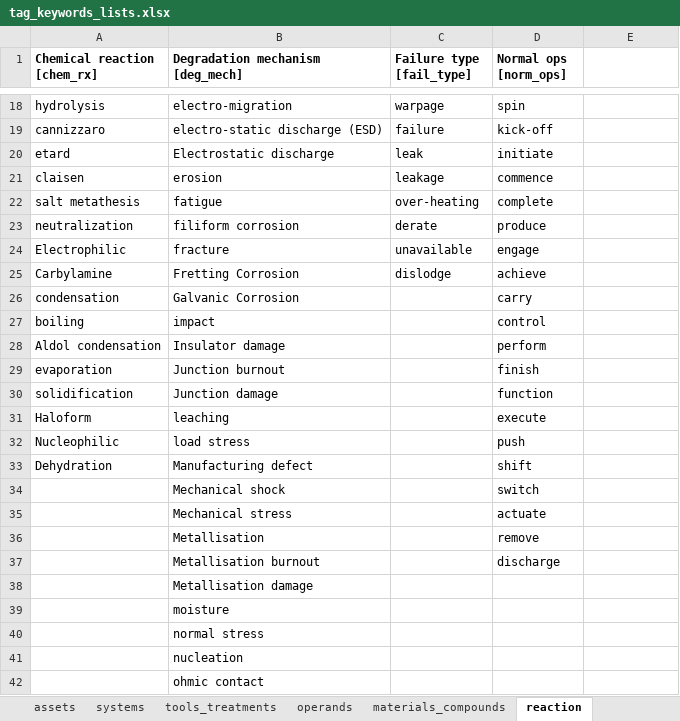
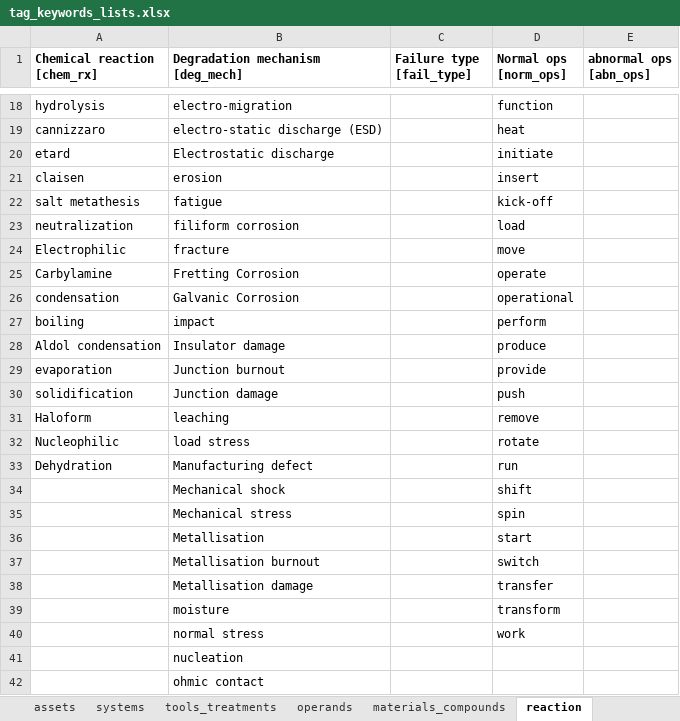
Before and after one commit to idaholab/DACKAR, an Excel workbook: data/tag_keywords_lists.xlsx, sheet reaction, drawn as a sheet; only a part is shown, gaps mark what is left out; values as stored, in another font and other column widths than the file's, no borders; the diff covers the shown part only; the diff names each change by its address in the sheet, - before the commit and + after, or states it on an @@ line.

```diff
--- a/data/tag_keywords_lists.xlsx (sheet reaction)
+++ b/data/tag_keywords_lists.xlsx (sheet reaction)
-E1: (empty)
+E1: abnormal ops [abn_ops]
-C18 (Failure type [fail_type]): warpage
+C18 (Failure type [fail_type]): (empty)
-D18 (Normal ops [norm_ops]): spin
+D18 (Normal ops [norm_ops]): function
-C19 (Failure type [fail_type]): failure
+C19 (Failure type [fail_type]): (empty)
-D19 (Normal ops [norm_ops]): kick-off
+D19 (Normal ops [norm_ops]): heat
-C20 (Failure type [fail_type]): leak
+C20 (Failure type [fail_type]): (empty)
-C21 (Failure type [fail_type]): leakage
+C21 (Failure type [fail_type]): (empty)
-D21 (Normal ops [norm_ops]): commence
+D21 (Normal ops [norm_ops]): insert
-C22 (Failure type [fail_type]): over-heating
+C22 (Failure type [fail_type]): (empty)
-D22 (Normal ops [norm_ops]): complete
+D22 (Normal ops [norm_ops]): kick-off
-C23 (Failure type [fail_type]): derate
+C23 (Failure type [fail_type]): (empty)
-D23 (Normal ops [norm_ops]): produce
+D23 (Normal ops [norm_ops]): load
-C24 (Failure type [fail_type]): unavailable
+C24 (Failure type [fail_type]): (empty)
-D24 (Normal ops [norm_ops]): engage
+D24 (Normal ops [norm_ops]): move
-C25 (Failure type [fail_type]): dislodge
+C25 (Failure type [fail_type]): (empty)
-D25 (Normal ops [norm_ops]): achieve
+D25 (Normal ops [norm_ops]): operate
-D26 (Normal ops [norm_ops]): carry
+D26 (Normal ops [norm_ops]): operational
-D27 (Normal ops [norm_ops]): control
+D27 (Normal ops [norm_ops]): perform
-D28 (Normal ops [norm_ops]): perform
+D28 (Normal ops [norm_ops]): produce
-D29 (Normal ops [norm_ops]): finish
+D29 (Normal ops [norm_ops]): provide
-D30 (Normal ops [norm_ops]): function
+D30 (Normal ops [norm_ops]): push
-D31 (Normal ops [norm_ops]): execute
+D31 (Normal ops [norm_ops]): remove
-D32 (Normal ops [norm_ops]): push
+D32 (Normal ops [norm_ops]): rotate
-D33 (Normal ops [norm_ops]): shift
+D33 (Normal ops [norm_ops]): run
-D34 (Normal ops [norm_ops]): switch
+D34 (Normal ops [norm_ops]): shift
-D35 (Normal ops [norm_ops]): actuate
+D35 (Normal ops [norm_ops]): spin
-D36 (Normal ops [norm_ops]): remove
+D36 (Normal ops [norm_ops]): start
-D37 (Normal ops [norm_ops]): discharge
+D37 (Normal ops [norm_ops]): switch
-D38 (Normal ops [norm_ops]): (empty)
+D38 (Normal ops [norm_ops]): transfer
-D39 (Normal ops [norm_ops]): (empty)
+D39 (Normal ops [norm_ops]): transform
-D40 (Normal ops [norm_ops]): (empty)
+D40 (Normal ops [norm_ops]): work
```
Also changed, not shown: 32 edited cells elsewhere in this sheet, 2 other files.
